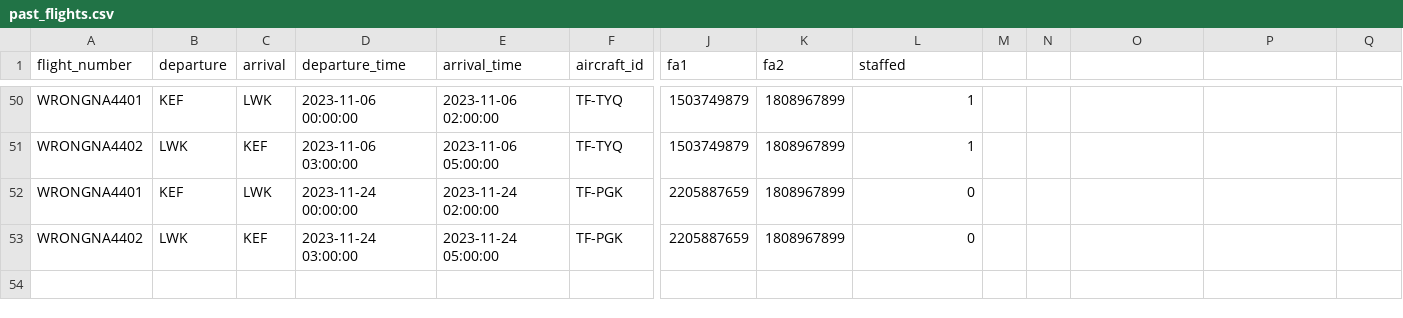
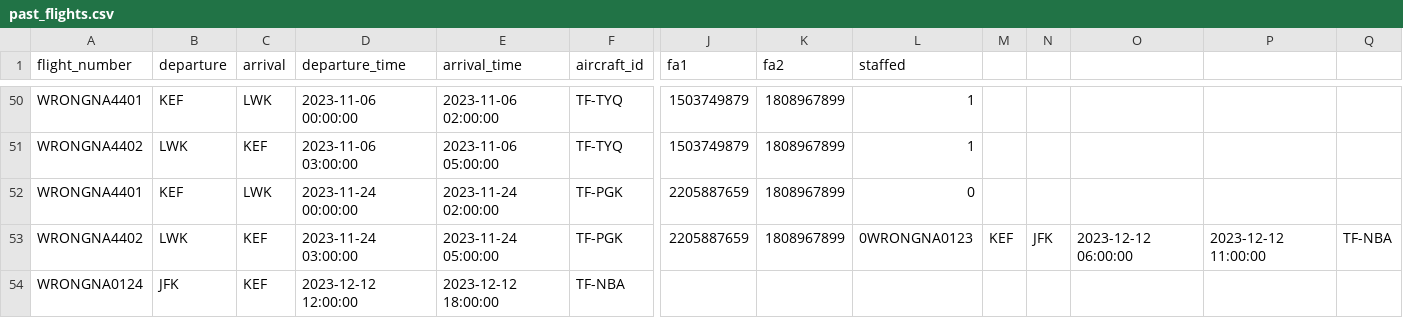
Before and after one commit to boggiben/NaN-Air, a CSV file: files/past_flights.csv, drawn as a sheet; only a part is shown, gaps mark what is left out; rows hold the shown columns only; the diff names each change by its address in the sheet, - before the commit and + after, or states it on an @@ line.

```diff
--- a/files/past_flights.csv
+++ b/files/past_flights.csv
-L53 (staffed): 0
+L53 (staffed): 0WRONGNA0123
-M53: (empty)
+M53: KEF
-N53: (empty)
+N53: JFK
-O53: (empty)
+O53: 2023-12-12 06:00:00
-P53: (empty)
+P53: 2023-12-12 11:00:00
-Q53: (empty)
+Q53: TF-NBA
+row 54: WRONGNA0124 | JFK | KEF | 2023-12-12 12:00:00 | 2023-12-12 18:00:00 | TF-NBA
```
Also changed, not shown: 1 other file.
